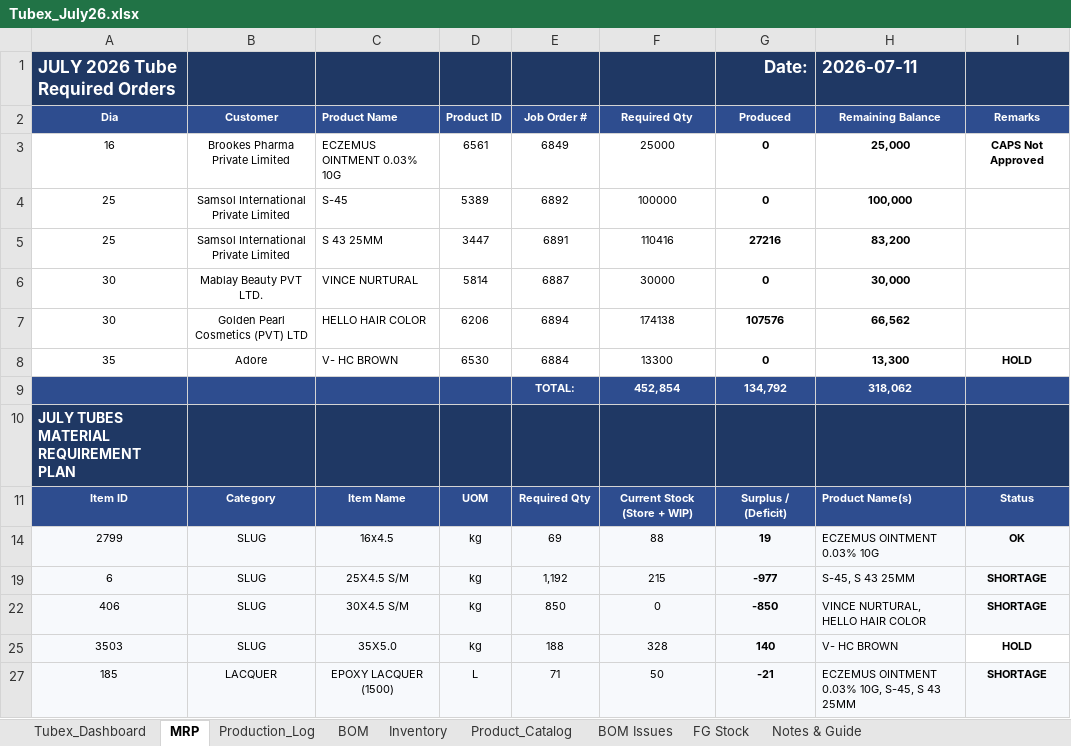
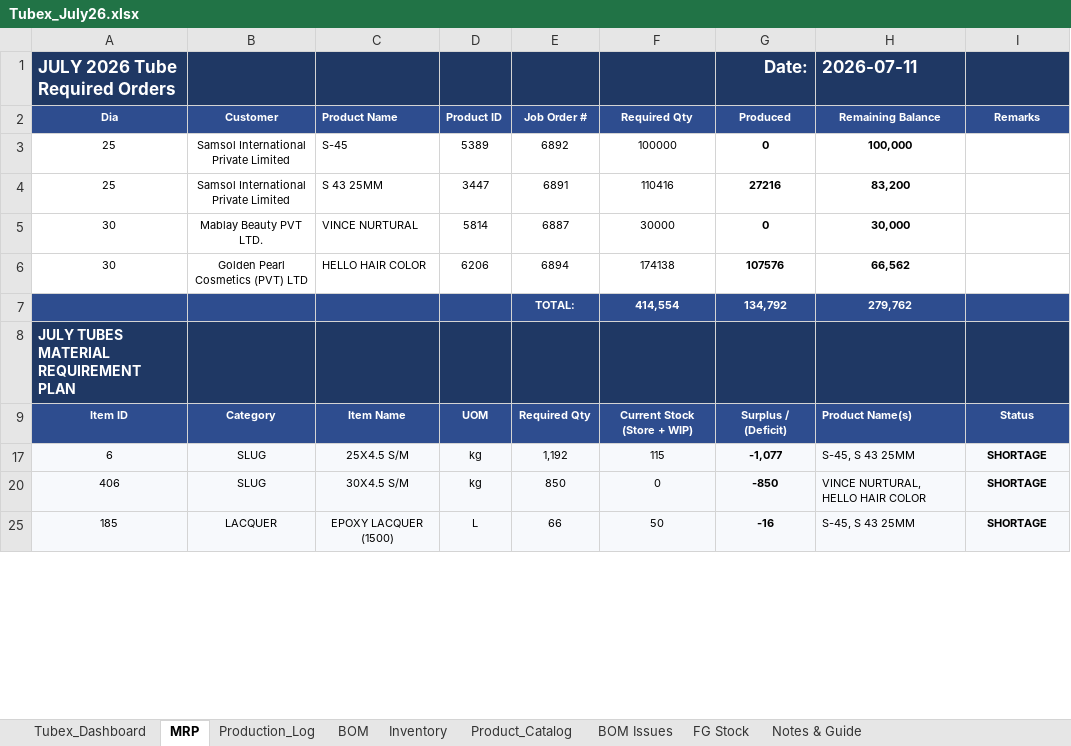
Before and after one commit to ckndr/alpha-containers, an Excel workbook: Tubex_July26.xlsx, sheet MRP, drawn as a sheet; only a part is shown; values as stored, in another font and other column widths than the file's, no borders; conditional formats not drawn; removed rows and columns are numbered as before the commit, all else as after; the diff covers the shown part only; the diff names each change by its address in the sheet, - before the commit and + after, or states it on an @@ line.

```diff
--- a/Tubex_July26.xlsx (sheet MRP)
+++ b/Tubex_July26.xlsx (sheet MRP)
-row 3: 16 | Brookes Pharma Private Limited | ECZEMUS OINTMENT 0.03% 10G | 6561 | 6849 | 25000 | 0 | 25,000 | CAPS Not Approved
-row 8: 35 | Adore | V- HC BROWN | 6530 | 6884 | 13300 | 0 | 13,300 | HOLD
-F7: 452,854
+F7: 414,554
-H7: 318,062
+H7: 279,762
-row 14: 2799 | SLUG | 16x4.5 | kg | 69 | 88 | 19 | ECZEMUS OINTMENT 0.03% 10G | OK
-F17: 215
+F17: 115
-G17: -977
+G17: -1,077
-row 25: 3503 | SLUG | 35X5.0 | kg | 188 | 328 | 140 | V- HC BROWN | HOLD
-E25: 71
+E25: 66
-G25: -21
+G25: -16
-H25: ECZEMUS OINTMENT 0.03% 10G, S-45, S 43 25MM
+H25: S-45, S 43 25MM
```
Also changed, not shown: 5 removed rows and 16 edited cells elsewhere in this sheet, sheet Tubex_Dashboard, sheet BOM, sheet Inventory, formulas that keep their value, hidden cells, 3 other files.
